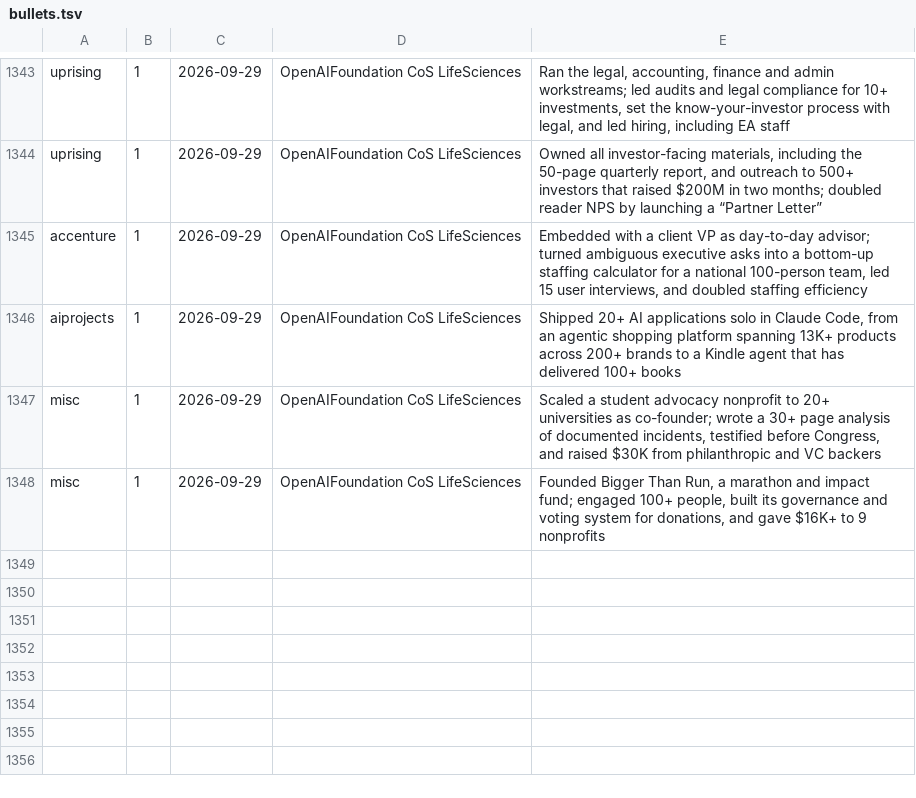
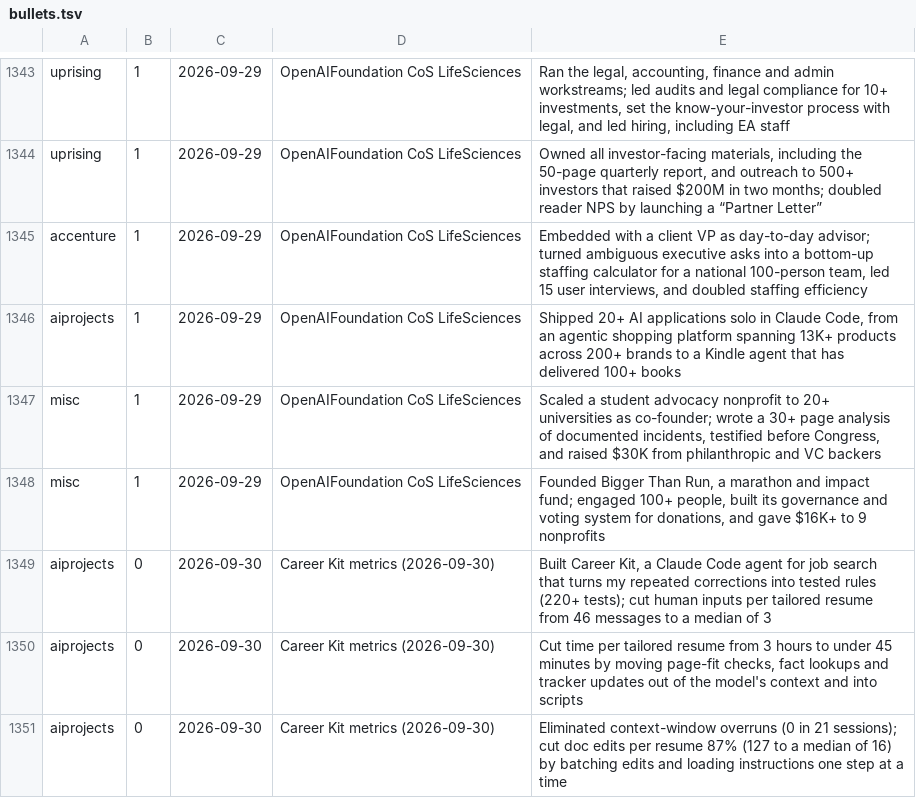
Before and after one commit to hbschlac/hbschlac, a TSV file: resume-builder/data/bullets.tsv, drawn as a sheet; only a part is shown, gaps mark what is left out; the diff names each change by its address in the sheet, - before the commit and + after, or states it on an @@ line.

```diff
--- a/resume-builder/data/bullets.tsv
+++ b/resume-builder/data/bullets.tsv
+row 1349: aiprojects | 0 | 2026-09-30 | Career Kit metrics (2026-09-30) | Built Career Kit, a Claude Code agent for job search that turns my repeated corrections into tested rules (220+ tests); cut human inputs per tailored resume from 46 messages to a median of 3
+row 1350: aiprojects | 0 | 2026-09-30 | Career Kit metrics (2026-09-30) | Cut time per tailored resume from 3 hours to under 45 minutes by moving page-fit checks, fact lookups and tracker updates out of the model's context and into scripts
+row 1351: aiprojects | 0 | 2026-09-30 | Career Kit metrics (2026-09-30) | Eliminated context-window overruns (0 in 21 sessions); cut doc edits per resume 87% (127 to a median of 16) by batching edits and loading instructions one step at a time
```
Also changed, not shown: 2 other files.
